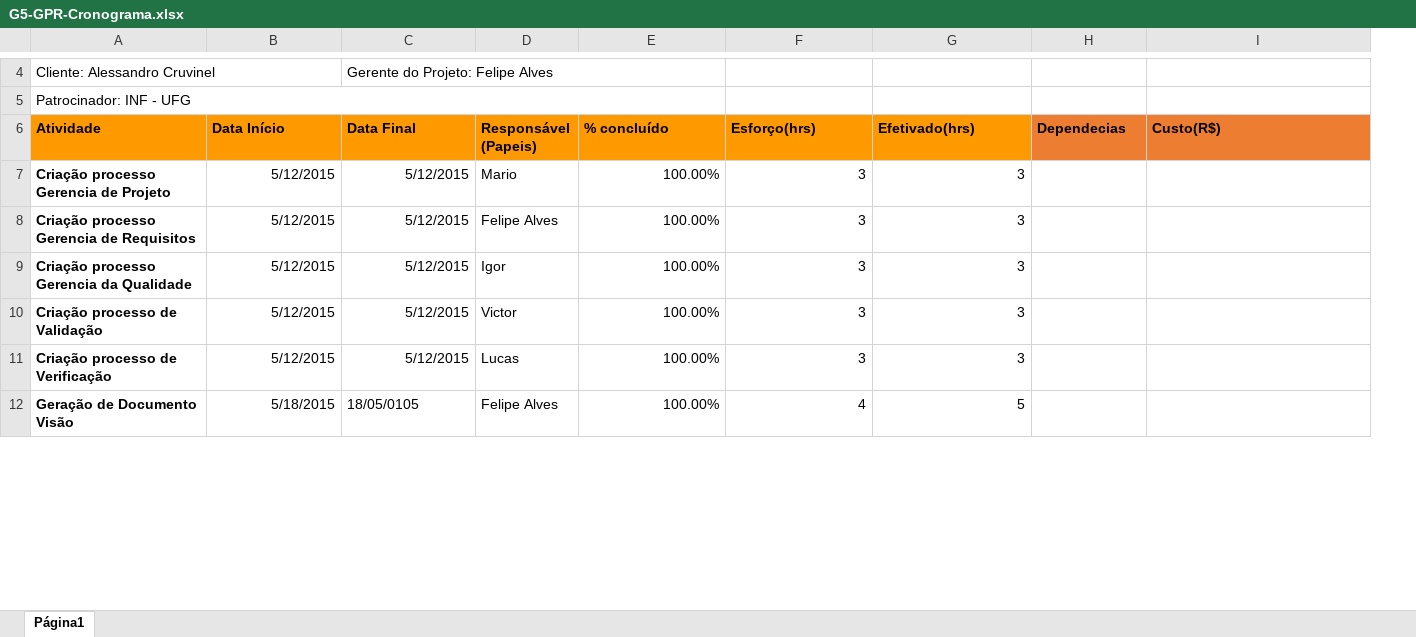
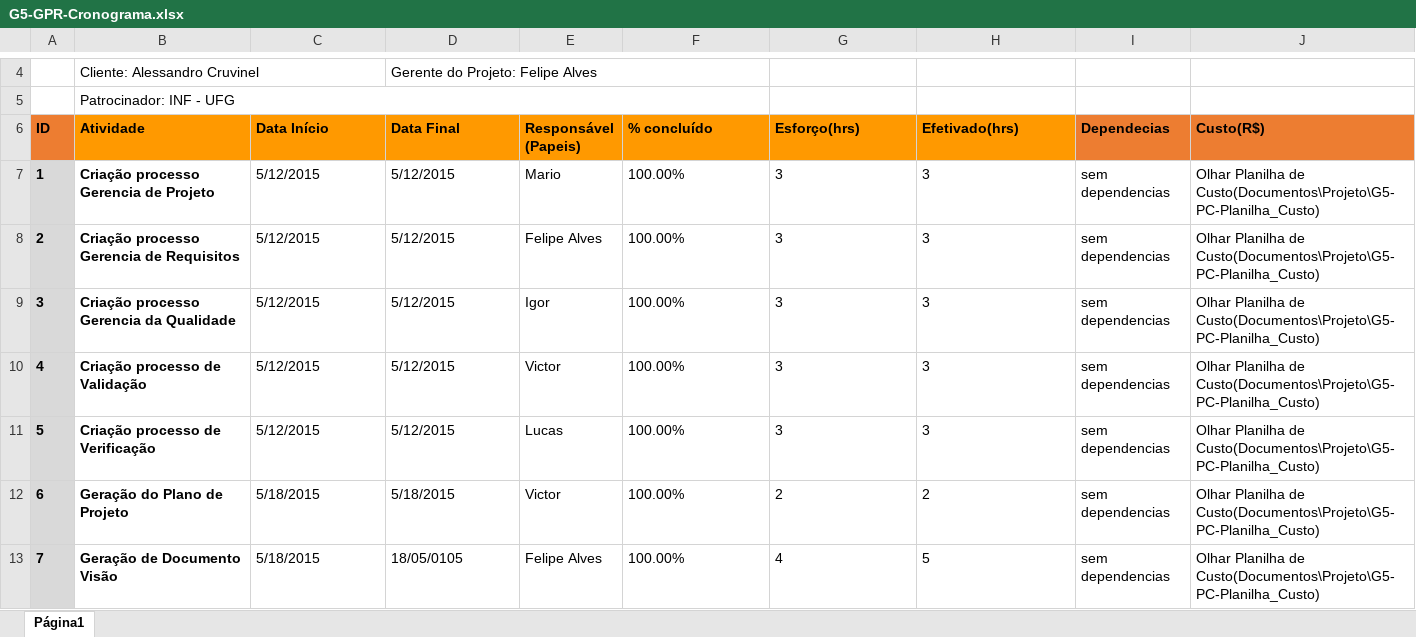
Before and after one commit to mariomjr/QualidadeSoftware2015, an Excel workbook: Documentos/Projeto/G5-GPR-Cronograma.xlsx, sheet Página1, drawn as a sheet; only a part is shown, gaps mark what is left out; values as stored, in another font and other column widths than the file's, no borders; conditional formats not drawn; addresses are those after the commit; the diff covers the shown part only; the diff names each change by its address in the sheet, - before the commit and + after, or states it on an @@ line.

Commit message:
Atualização Cronograma, Adicção Planilha de Custos
Cronograma atualizado com novos campos, e adição de planilha de custos
do projeto

```diff
--- a/Documentos/Projeto/G5-GPR-Cronograma.xlsx (sheet Página1)
+++ b/Documentos/Projeto/G5-GPR-Cronograma.xlsx (sheet Página1)
+column A (ID), rows 7-11: 1 | 2 | 3 | 4 | 5; row 13: 7
-C7:D11 alignment: right
+C7:D11 alignment: left
-F7:H11 alignment: right
+F7:H11 alignment: left
-I7:I11 (Dependecias): (empty)
+I7:I11 (Dependecias): sem dependencias
-J7:J11 (Custo(R$)): (empty)
+J7:J11 (Custo(R$)): Olhar Planilha de Custo(Documentos\Projeto\G5-PC-Planilha_Custo)
+row 12: 6 | Geração do Plano de Projeto | 5/18/2015 | 5/18/2015 | Victor | 100.00% | 2 | 2 | sem dependencias | Olhar Planilha de Custo(Documentos\Projeto\G5-PC-Planilha_Custo)
-C13 alignment: right
+C13 alignment: left
-F13:H13 alignment: right
+F13:H13 alignment: left
-I13 (Dependecias): (empty)
+I13 (Dependecias): sem dependencias
-J13 (Custo(R$)): (empty)
+J13 (Custo(R$)): Olhar Planilha de Custo(Documentos\Projeto\G5-PC-Planilha_Custo)
```
Also changed, not shown: 14 edited cells and cell formats elsewhere in this sheet, 1 other file.
